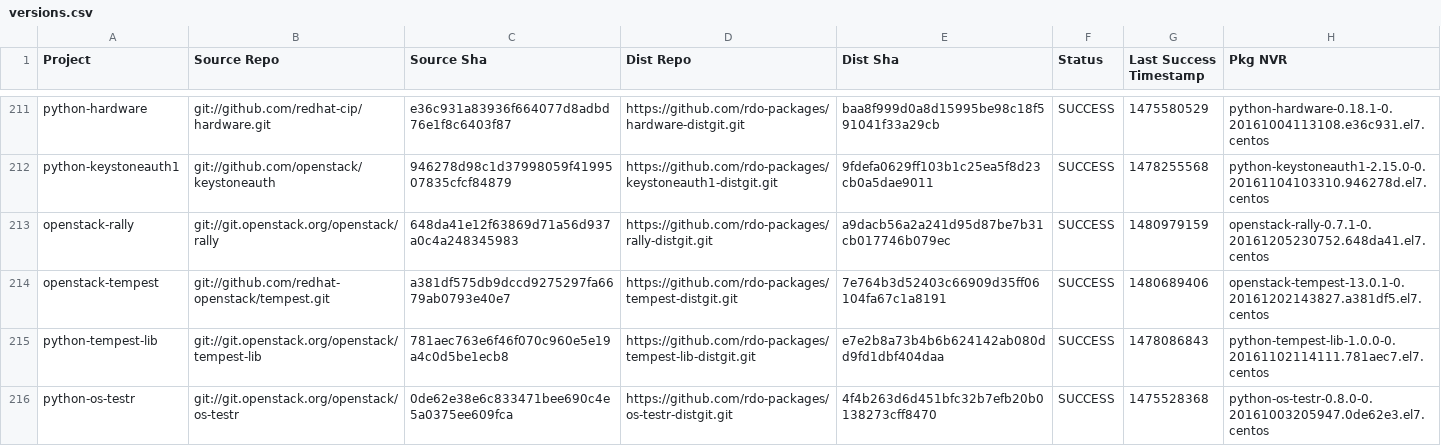
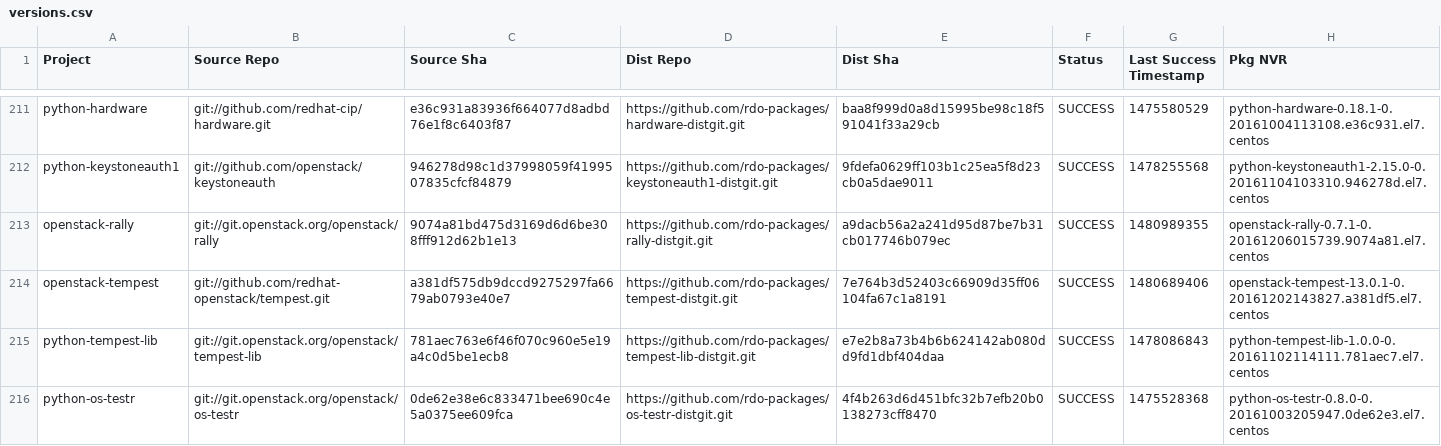
Before and after one commit to yazug/openstack-rdo-trunk-promotions, a CSV file: versions.csv, drawn as a sheet; only a part is shown, gaps mark what is left out; the diff covers the shown part only.

```diff
--- a/versions.csv
+++ b/versions.csv
@@ -212,3 +212,3 @@ python-hardware,git://github.com/redhat-cip/hardware.git,e36c931a83936f664077d8a
 python-keystoneauth1,git://github.com/openstack/keystoneauth,946278d98c1d37998059f4199507835cfcf84879,https://github.com/rdo-packages/keystoneauth1-distgit.git,9fdefa0629ff103b1c25ea5f8d23cb0a5dae9011,SUCCESS,1478255568,python-keystoneauth1-2.15.0-0.20161104103310.946278d.el7.centos
-openstack-rally,git://git.openstack.org/openstack/rally,648da41e12f63869d71a56d937a0c4a248345983,https://github.com/rdo-packages/rally-distgit.git,a9dacb56a2a241d95d87be7b31cb017746b079ec,SUCCESS,1480979159,openstack-rally-0.7.1-0.20161205230752.648da41.el7.centos
+openstack-rally,git://git.openstack.org/openstack/rally,9074a81bd475d3169d6d6be308fff912d62b1e13,https://github.com/rdo-packages/rally-distgit.git,a9dacb56a2a241d95d87be7b31cb017746b079ec,SUCCESS,1480989355,openstack-rally-0.7.1-0.20161206015739.9074a81.el7.centos
 openstack-tempest,git://github.com/redhat-openstack/tempest.git,a381df575db9dccd9275297fa6679ab0793e40e7,https://github.com/rdo-packages/tempest-distgit.git,7e764b3d52403c66909d35ff06104fa67c1a8191,SUCCESS,1480689406,openstack-tempest-13.0.1-0.20161202143827.a381df5.el7.centos
```
Also changed, not shown: 24 edited cells elsewhere in this file, 1 other file.
